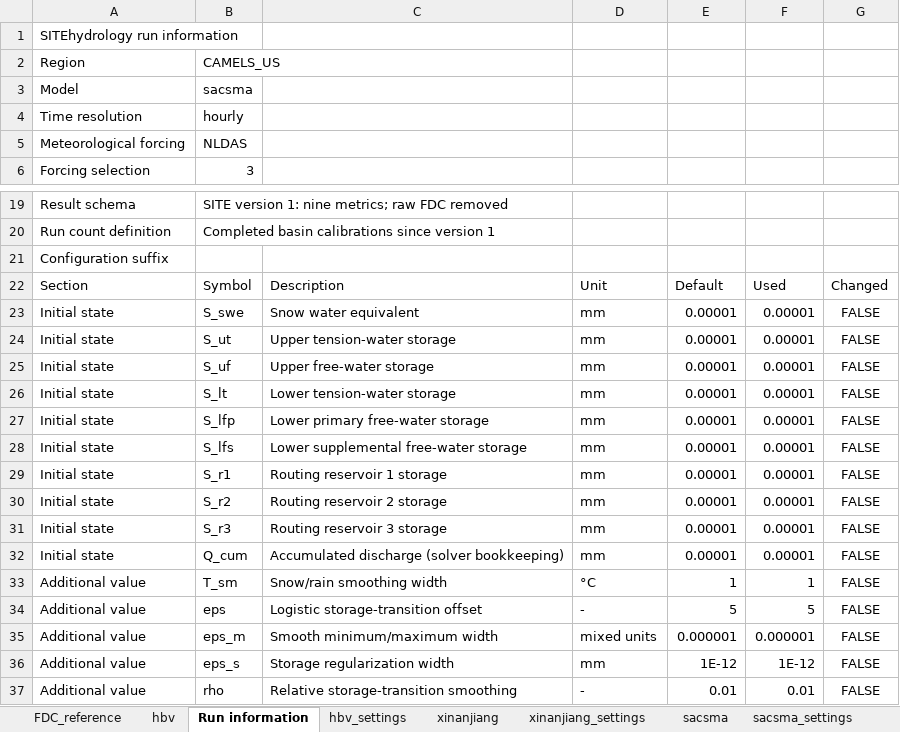
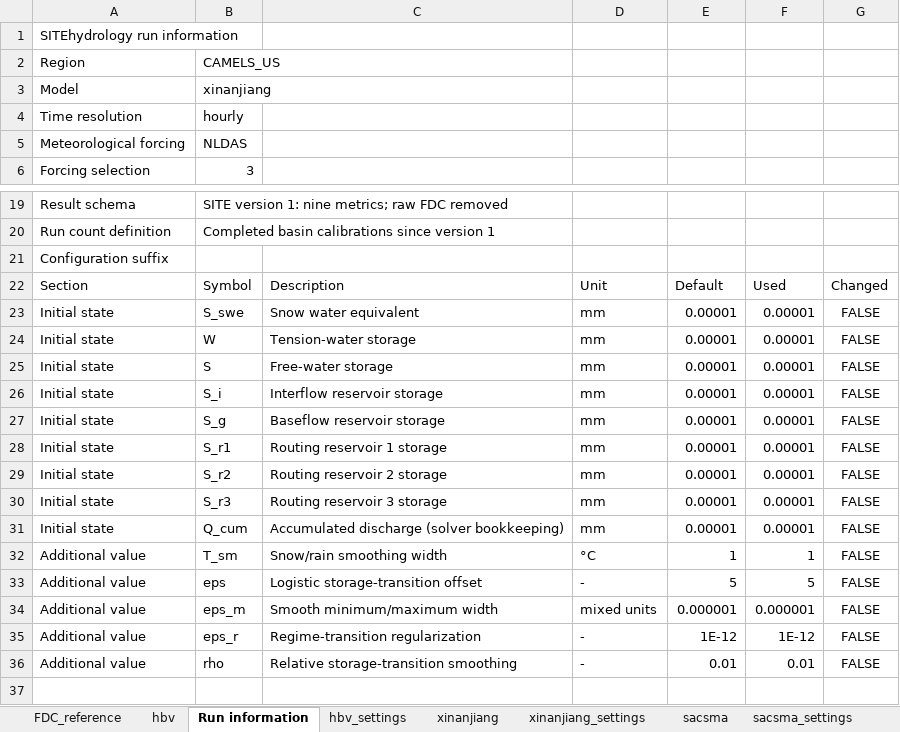
Before and after one commit to jaspervrugt/SITEhydrology, an Excel workbook: results/CAMELS_US/hourly/period_001/nldas_penman_monteith/model_master_hourly_nldas_penman_monteith_p001.xlsx, sheet Run information, drawn as a sheet; only a part is shown, gaps mark what is left out; values as stored, in another font and other column widths than the file's, no borders; removed rows and columns are numbered as before the commit, all else as after; the diff names each change by its address in the sheet, - before the commit and + after, or states it on an @@ line.

```diff
--- a/results/CAMELS_US/hourly/period_001/nldas_penman_monteith/model_master_hourly_nldas_penman_monteith_p001.xlsx (sheet Run information)
+++ b/results/CAMELS_US/hourly/period_001/nldas_penman_monteith/model_master_hourly_nldas_penman_monteith_p001.xlsx (sheet Run information)
-B3: sacsma
+B3: xinanjiang
-B24: S_ut
+B24: W
-C24: Upper tension-water storage
+C24: Tension-water storage
-B25: S_uf
+B25: S
-C25: Upper free-water storage
+C25: Free-water storage
-B26: S_lt
+B26: S_i
-C26: Lower tension-water storage
+C26: Interflow reservoir storage
-B27: S_lfp
+B27: S_g
-C27: Lower primary free-water storage
+C27: Baseflow reservoir storage
-row 28: Initial state | S_lfs | Lower supplemental free-water storage | mm | 0.00001 | 0.00001 | FALSE
-B35: eps_s
+B35: eps_r
-C35: Storage regularization width
+C35: Regime-transition regularization
-D35: mm
+D35: -
```
Also changed, not shown: sheet xinanjiang, sheet FDC_reference, sheet xinanjiang_settings, 4 other files.
